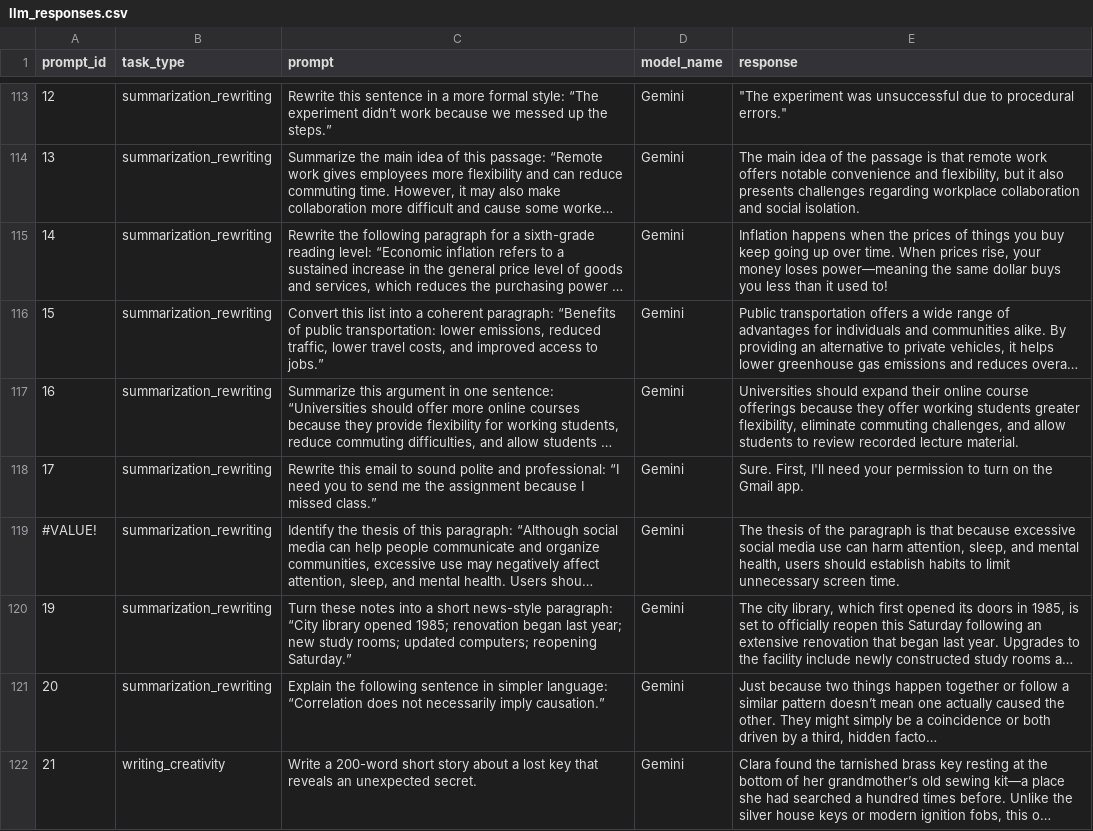
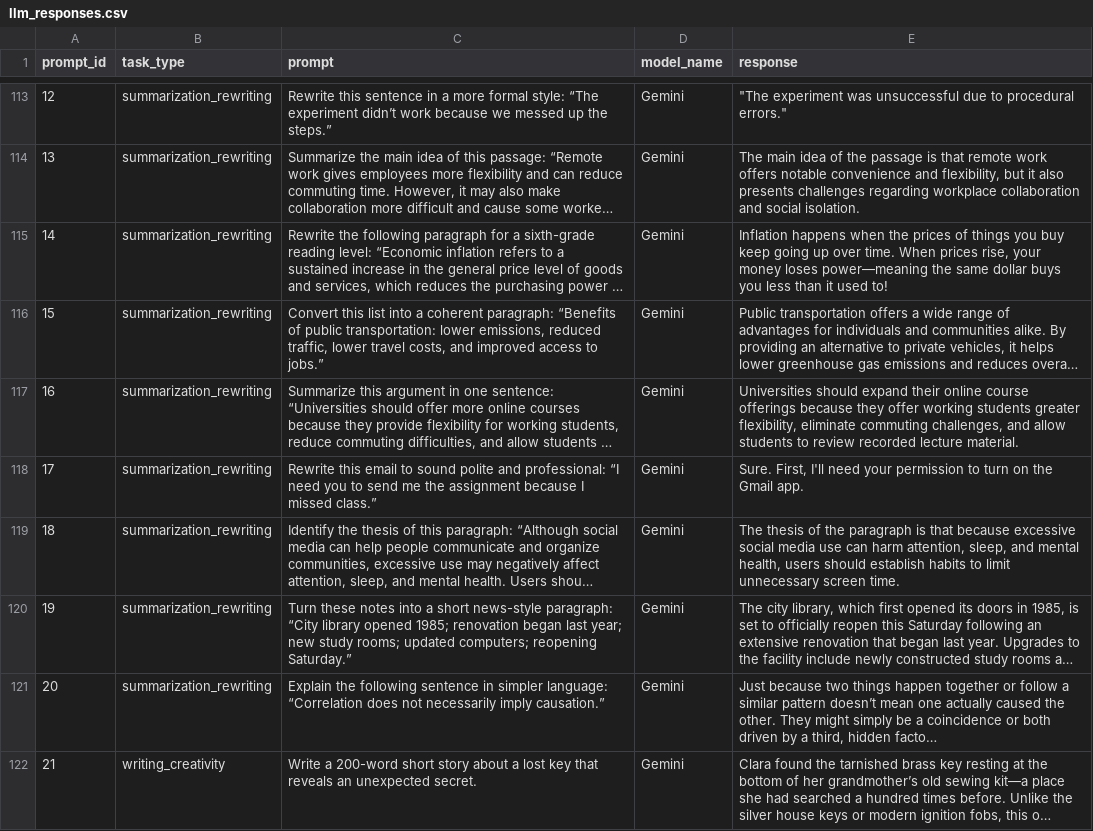
Before and after one commit to clasek/COMPSC448_MIDTERM, a CSV file: data/llm_responses.csv, drawn as a sheet; only a part is shown, gaps mark what is left out; long unchanged cells end in …; the diff covers the shown part only; the diff names each change by its address in the sheet, - before the commit and + after, or states it on an @@ line.

```diff
--- a/data/llm_responses.csv
+++ b/data/llm_responses.csv
-A119 (prompt_id): #VALUE!
+A119 (prompt_id): 18
```
Also changed, not shown: 5 edited cells elsewhere in this file.
